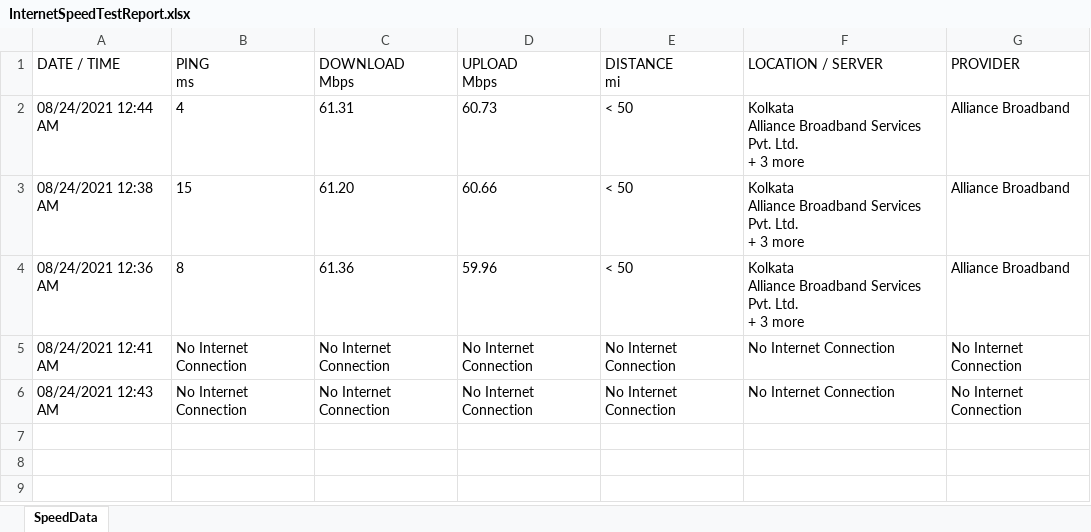
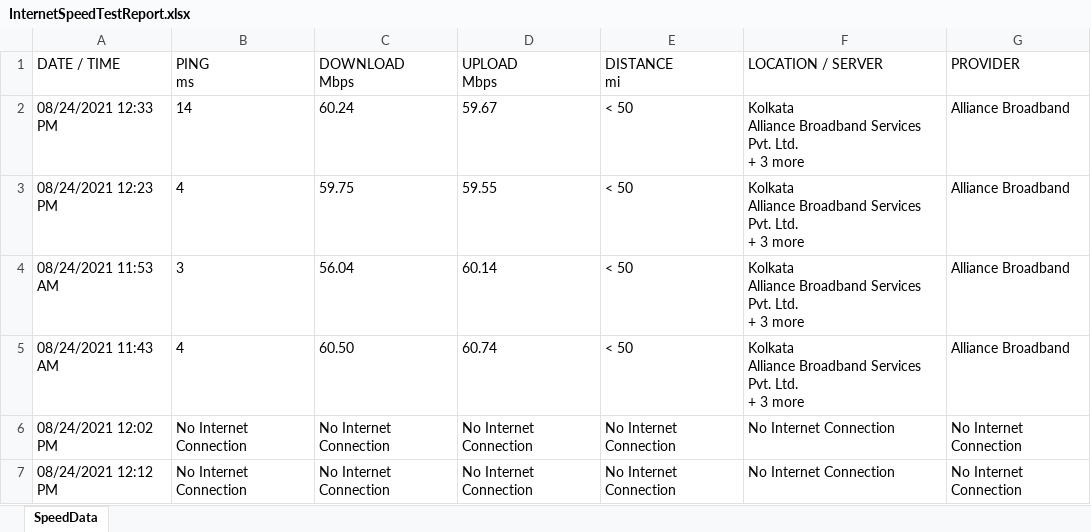
Before and after one commit to pallavitanu/InternetSpeedCheckUtility, an Excel workbook: InternetSpeedTestReport.xlsx, sheet SpeedData, drawn as a sheet; values as stored, in another font and other column widths than the file's, no borders; addresses are those after the commit; ↵ is a line break in a cell; the diff names each change by its address in the sheet, - before the commit and + after, or states it on an @@ line.

Commit message:
Update InternetSpeedTestReport.xlsx

```diff
--- a/InternetSpeedTestReport.xlsx (sheet SpeedData)
+++ b/InternetSpeedTestReport.xlsx (sheet SpeedData)
+row 2: 08/24/2021 12:33 PM | 14 | 60.24 | 59.67 | < 50 | Kolkata ↵ Alliance Broadband Services Pvt. Ltd. ↵ + 3 more | Alliance Broadband
-A3 (DATE / TIME): 08/24/2021 12:44 AM
+A3 (DATE / TIME): 08/24/2021 12:23 PM
-C3 (DOWNLOAD Mbps): 61.31
+C3 (DOWNLOAD Mbps): 59.75
-D3 (UPLOAD Mbps): 60.73
+D3 (UPLOAD Mbps): 59.55
-A4 (DATE / TIME): 08/24/2021 12:38 AM
+A4 (DATE / TIME): 08/24/2021 11:53 AM
-B4 (PING ms): 15
+B4 (PING ms): 3
-C4 (DOWNLOAD Mbps): 61.20
+C4 (DOWNLOAD Mbps): 56.04
-D4 (UPLOAD Mbps): 60.66
+D4 (UPLOAD Mbps): 60.14
-A5 (DATE / TIME): 08/24/2021 12:36 AM
+A5 (DATE / TIME): 08/24/2021 11:43 AM
-B5 (PING ms): 8
+B5 (PING ms): 4
-C5 (DOWNLOAD Mbps): 61.36
+C5 (DOWNLOAD Mbps): 60.50
-D5 (UPLOAD Mbps): 59.96
+D5 (UPLOAD Mbps): 60.74
-A6 (DATE / TIME): 08/24/2021 12:41 AM
+A6 (DATE / TIME): 08/24/2021 12:02 PM
-A7 (DATE / TIME): 08/24/2021 12:43 AM
+A7 (DATE / TIME): 08/24/2021 12:12 PM
```
